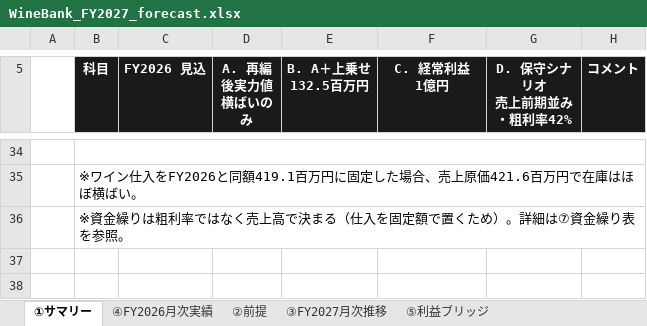
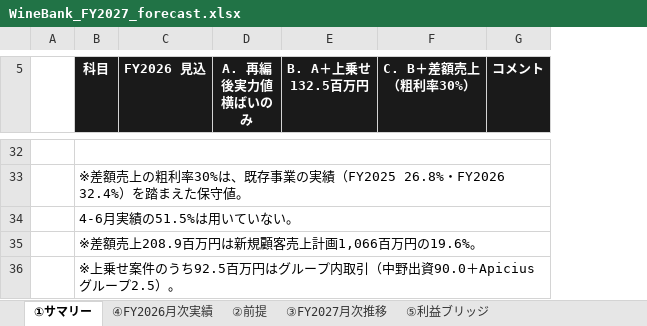
Before and after one commit to nakano-winebank/wine-auction, an Excel workbook: out/WineBank_FY2027_forecast.xlsx, sheet ①サマリー, drawn as a sheet; only a part is shown, gaps mark what is left out; values as stored, in another font and other column widths than the file's, no borders; removed rows and columns are numbered as before the commit, all else as after; ↵ is a line break in a cell; the diff covers the shown part only; the diff names each change by its address in the sheet, - before the commit and + after, or states it on an @@ line.

Commit message:
プランDを削除し、プランCをB＋差額売上（粗利率30%）に再定義
- ②前提【7】をプランCの前提に差し替え
  前期・今期の売上平均730,535,360円（FY2025実績とFY2026見込の平均）
  Bプランの売上高521,640,768円（既存389.1＋上乗せ132.5）
  差額売上208,894,592円 × 粗利率30% = 62,668,378円を加算
- ①サマリーをA／B／Cの3プラン構成に。プランD列を削除
- プランC：売上高730,535,360円、売上総利益395,770,306円（総合粗利率54.2%）、
  営業利益95,609,242円、経常利益80,609,242円
- 資金繰りは期中最低14,569,333円（2027/02）、期末41,382,882円
- 在庫は420.0→504.3百万円（＋84.3百万円）。仕入419.1百万円は維持
- ③⑤⑥⑦およびパワポ全体をプランC基準に更新（プランDの記述は全削除）

PPTX検証全項目パス（全17枚）、Excel数式1,097本エラー0。

```diff
--- a/out/WineBank_FY2027_forecast.xlsx (sheet ①サマリー)
+++ b/out/WineBank_FY2027_forecast.xlsx (sheet ①サマリー)
-column G (D. 保守シナリオ 売上前期並み・粗利率42%), empty
-F5: C. 経常利益 ↵ 1億円
+F5: C. B＋差額売上 ↵ （粗利率30%）
-B33 (科目): ※ワイン仕入をFY2026と同額419.1百万円に固定した場合、売上原価421.6百万円で在庫はほぼ横ばい。
+B33 (科目): ※差額売上の粗利率30%は、既存事業の実績（FY2025 26.8%・FY2026 32.4%）を踏まえた保守値。
-B34 (科目): ※資金繰りは粗利率ではなく売上高で決まる（仕入を固定額で置くため）。詳細は⑦資金繰り表を参照。
+B34 (科目): 4-6月実績の51.5%は用いていない。
+row 35:  | ※差額売上208.9百万円は新規顧客売上計画1,066百万円の19.6%。
+row 36:  | ※上乗せ案件のうち92.5百万円はグループ内取引（中野出資90.0＋Apiciusグループ2.5）。
```
Also changed, not shown: 2 added rows, 4 removed rows, 16 edited cells and cell formats elsewhere in this sheet, sheet ③FY2027月次推移, sheet ②前提, sheet ⑥ワイン仕入・在庫計画, sheet ⑦FY2027資金繰り表, sheet ⑤利益ブリッジ, formulas that keep their value, charts or pictures, 4 other files.
